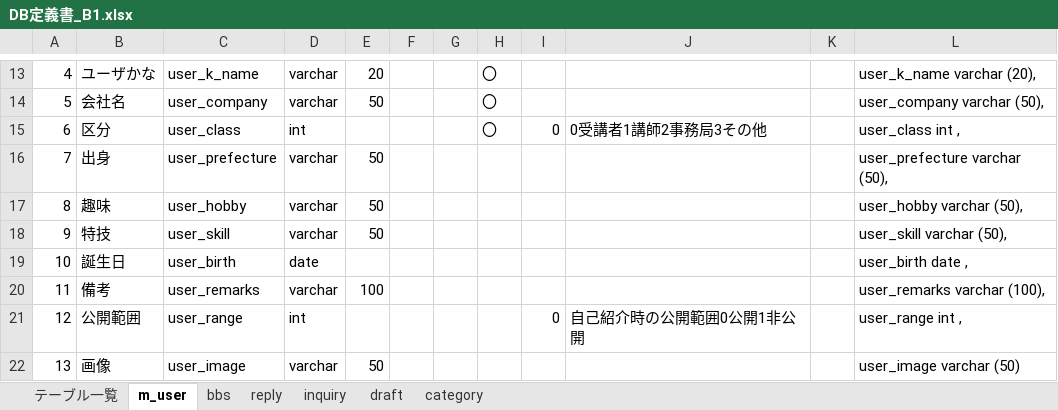
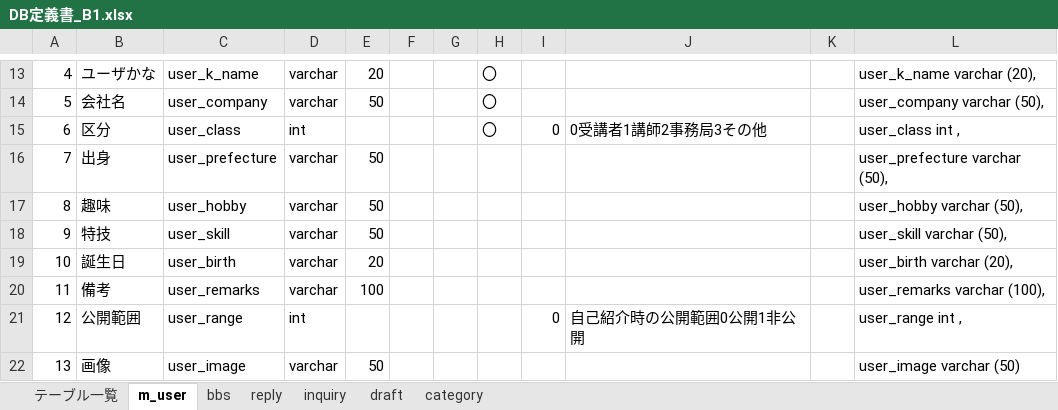
Before and after one commit to DOJO-2021/B-1, an Excel workbook: documents/DB定義書_B1.xlsx, sheet m_user, drawn as a sheet; only a part is shown, gaps mark what is left out; values as stored, in another font and other column widths than the file's, no borders; the diff names each change by its address in the sheet, - before the commit and + after, or states it on an @@ line.

```diff
--- a/documents/DB定義書_B1.xlsx (sheet m_user)
+++ b/documents/DB定義書_B1.xlsx (sheet m_user)
-D19: date
+D19: varchar
-E19: (empty)
+E19: 20
-L19: user_birth date ,
+L19: user_birth varchar (20),
```
Also changed, not shown: 3 other files.
